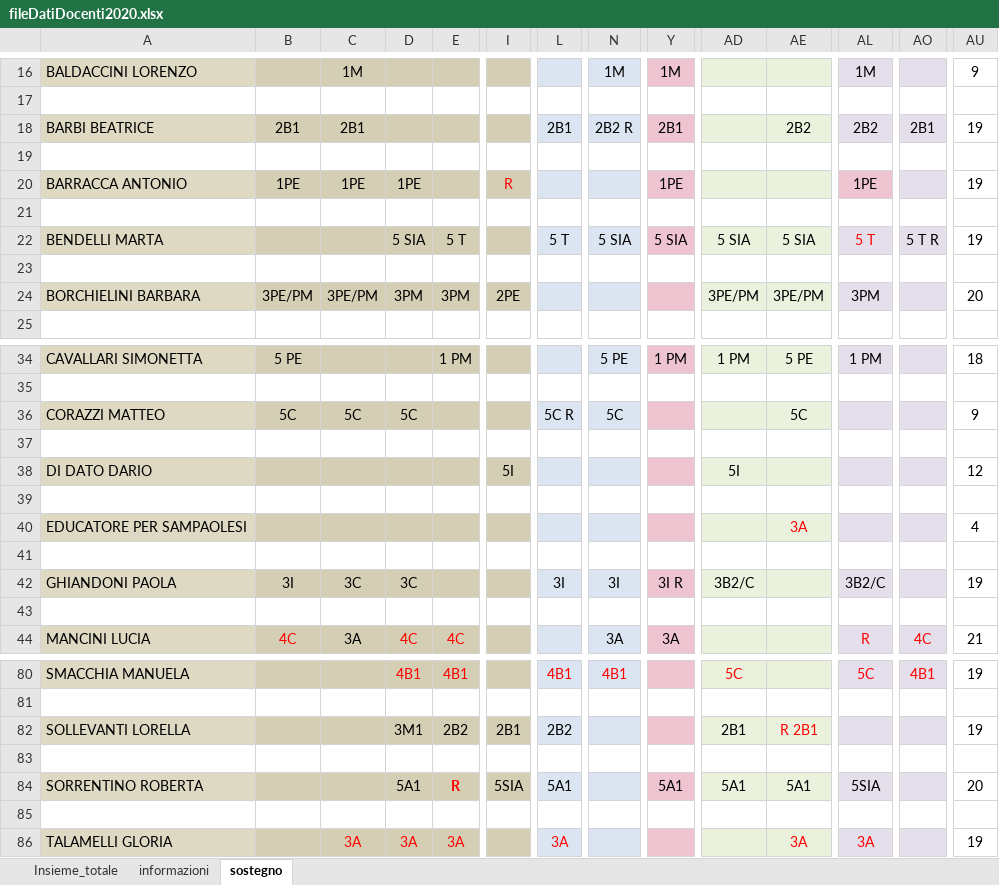
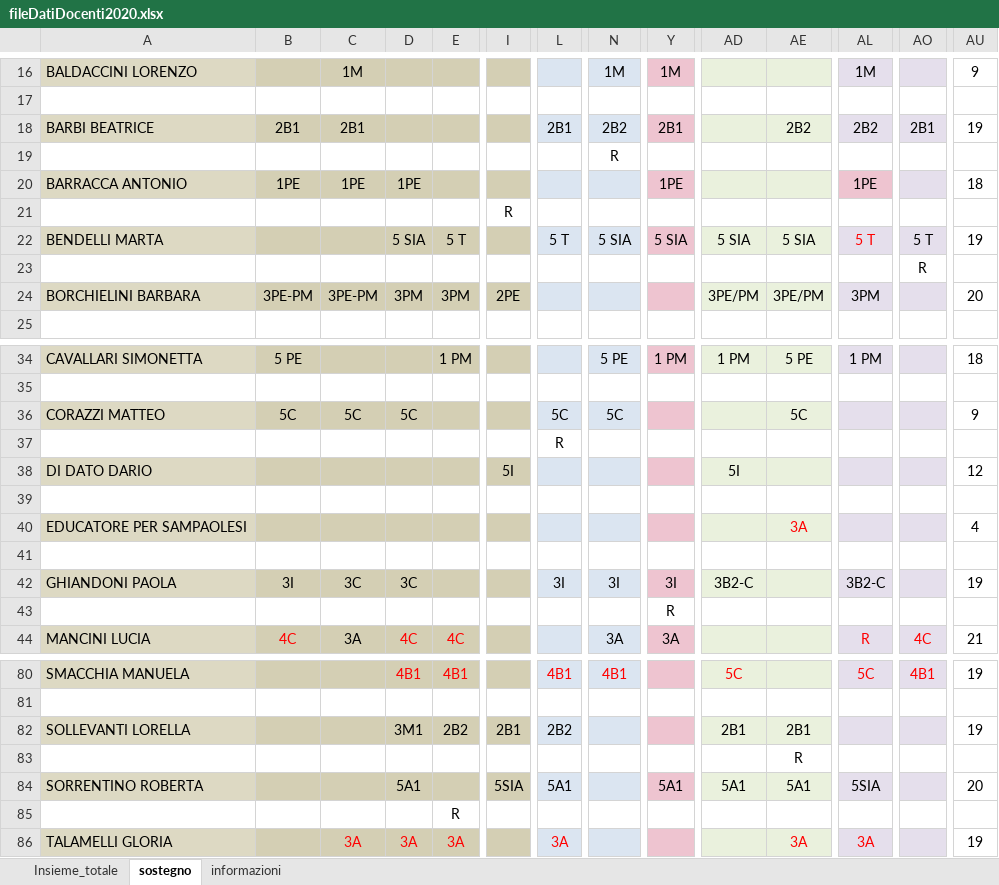
Before and after one commit to SoftwareIISGubbio/sostituzioni, an Excel workbook: datiDiProva/fileDatiDocenti2020.xlsx, sheet sostegno, drawn as a sheet; only a part is shown, gaps mark what is left out; values as stored, in another font and other column widths than the file's, no borders; the diff covers the shown part only; the diff names each change by its address in the sheet, - before the commit and + after, or states it on an @@ line.

Commit message:
diversi aggiornamenti per rendere più usabile il programma
Ambiente.DATA_COMPILAZIONE contiene la data in cui il programma è stato
compilato
Maven aggiorna automaticamente la data di compilazione
Se ci sono problemi nella lettura del file excel viene mostrato
messaggio di errore e si chiede di indicarne uno diverso
i nomi dei fogli nel file excel devono essere scritti tutti in minuscolo
aggiunta classe di test per FiltroADisposizione
la sostituzione selezionata viene mostrata più scura e in grassetto
inserita classe da completare per gestire le versioni

```diff
--- a/datiDiProva/fileDatiDocenti2020.xlsx (sheet sostegno)
+++ b/datiDiProva/fileDatiDocenti2020.xlsx (sheet sostegno)
@@ sheet tab order changed: Insieme_totale | sostegno | informazioni @@
-N18: 2B2 R
+N18: 2B2
-N19: (empty)
+N19: R
-I20: R
+I20: (empty)
-AU20: 19
+AU20: 18
-I21: (empty)
+I21: R
-AO22: 5 T R
+AO22: 5 T
-AO23: (empty)
+AO23: R
-B24: 3PE/PM
+B24: 3PE-PM
-C24: 3PE/PM
+C24: 3PE-PM
-L36: 5C R
+L36: 5C
-L37: (empty)
+L37: R
-Y42: 3I R
+Y42: 3I
-AD42: 3B2/C
+AD42: 3B2-C
-AL42: 3B2/C
+AL42: 3B2-C
-Y43: (empty)
+Y43: R
-AE82: R 2B1
+AE82: 2B1
-AE82 text colour: #FF0000
+AE82 text colour: black
-AE83: (empty)
+AE83: R
-E84: R
+E84: (empty)
-E85: (empty)
+E85: R
```
Also changed, not shown: 6 edited cells elsewhere in this sheet, sheet Insieme_totale, 9 other files.
